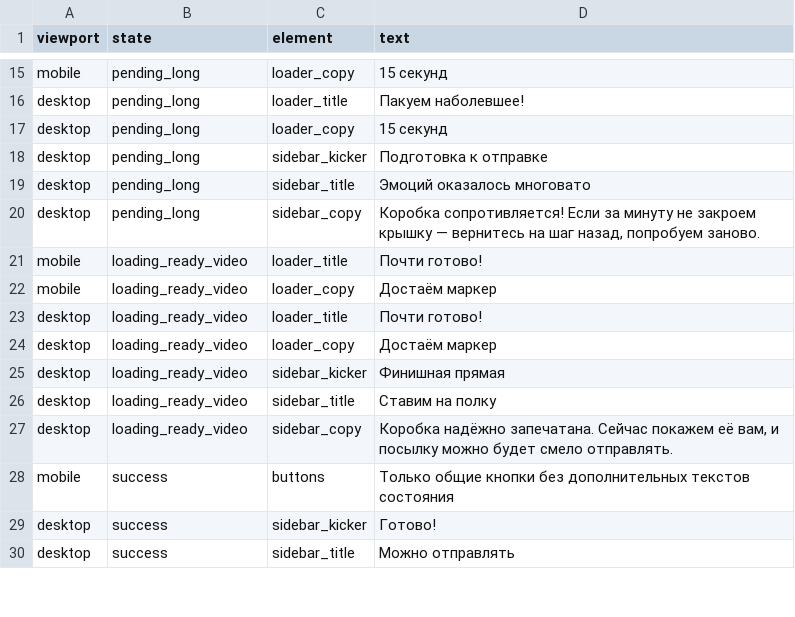
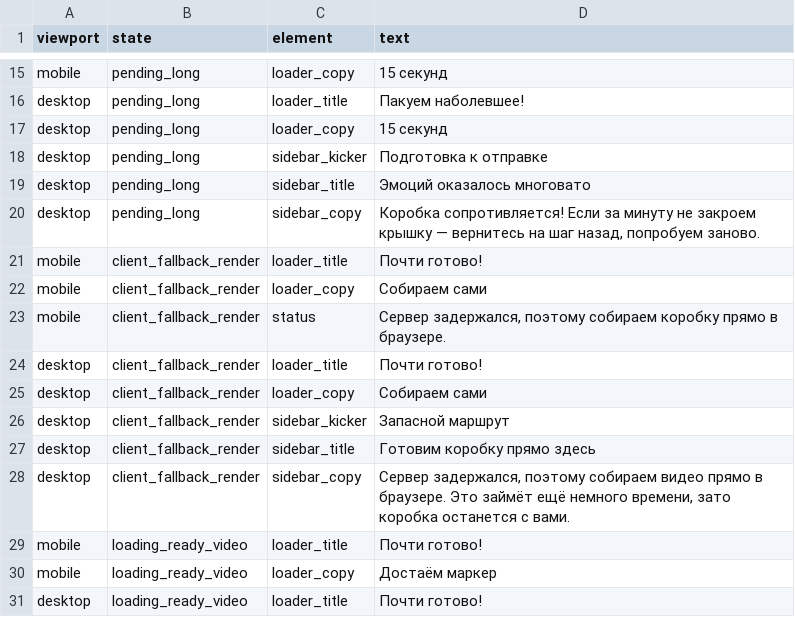
Before and after one commit to NataAntro/LandiingPR-project, a CSV file: share-player-texts.csv, drawn as a sheet; only a part is shown, gaps mark what is left out; the shorter side is filled out with more unchanged rows; the diff names each change by its address in the sheet, - before the commit and + after, or states it on an @@ line.

Commit message:
Unify share player fallback flow

```diff
--- a/share-player-texts.csv
+++ b/share-player-texts.csv
+row 21: mobile | client_fallback_render | loader_title | Почти готово!
+row 22: mobile | client_fallback_render | loader_copy | Собираем сами
+row 23: mobile | client_fallback_render | status | Сервер задержался, поэтому собираем коробку прямо в браузере.
+row 24: desktop | client_fallback_render | loader_title | Почти готово!
+row 25: desktop | client_fallback_render | loader_copy | Собираем сами
+row 26: desktop | client_fallback_render | sidebar_kicker | Запасной маршрут
+row 27: desktop | client_fallback_render | sidebar_title | Готовим коробку прямо здесь
+row 28: desktop | client_fallback_render | sidebar_copy | Сервер задержался, поэтому собираем видео прямо в браузере. Это займёт ещё немного времени, зато коробка останется с вами.
```
Also changed, not shown: 5 other files.
